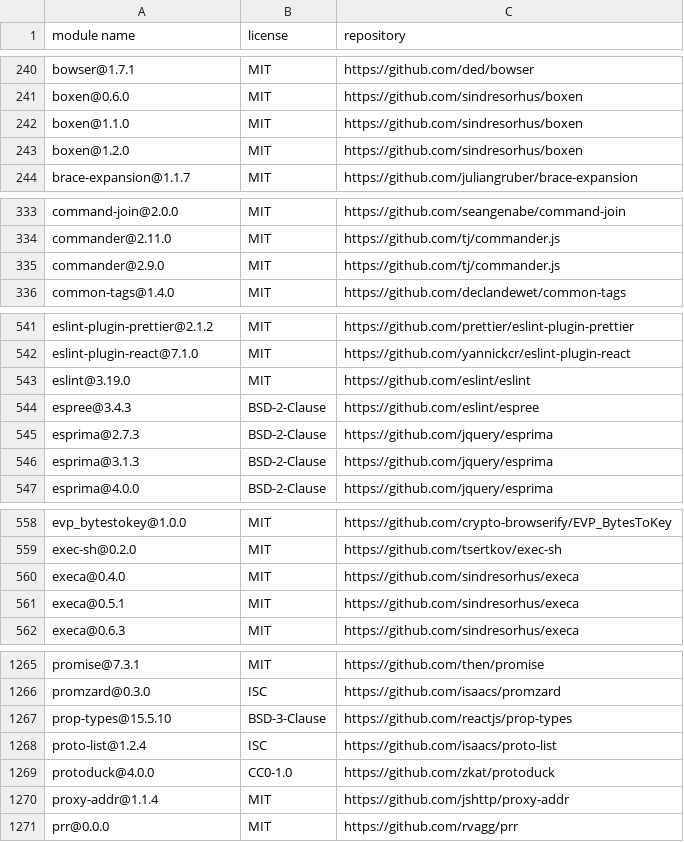
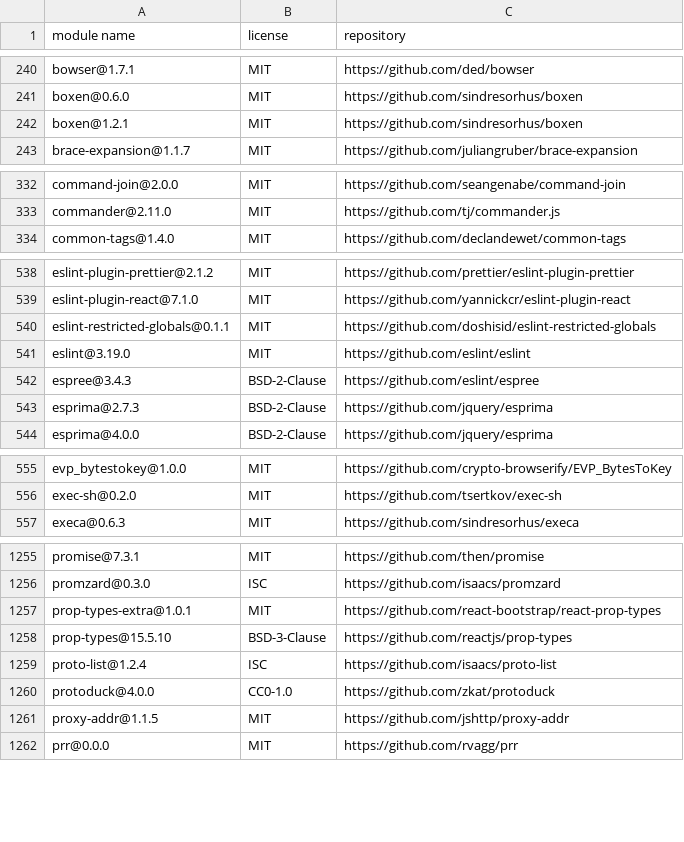
Before and after one commit to MCS-Lite/mcs-lite, a CSV file: docs/licenses.csv, drawn as a sheet; only a part is shown, gaps mark what is left out; the diff covers the shown part only.

```diff
--- a/docs/licenses.csv
+++ b/docs/licenses.csv
@@ -241,4 +241,3 @@
 "boxen@0.6.0","MIT","https://github.com/sindresorhus/boxen"
-"boxen@1.1.0","MIT","https://github.com/sindresorhus/boxen"
-"boxen@1.2.0","MIT","https://github.com/sindresorhus/boxen"
+"boxen@1.2.1","MIT","https://github.com/sindresorhus/boxen"
 "brace-expansion@1.1.7","MIT","https://github.com/juliangruber/brace-expansion"
@@ -334,3 +333,2 @@
 "commander@2.11.0","MIT","https://github.com/tj/commander.js"
-"commander@2.9.0","MIT","https://github.com/tj/commander.js"
 "common-tags@1.4.0","MIT","https://github.com/declandewet/common-tags"
@@ -542,2 +539,3 @@
 "eslint-plugin-react@7.1.0","MIT","https://github.com/yannickcr/eslint-plugin-react"
+"eslint-restricted-globals@0.1.1","MIT","https://github.com/doshisid/eslint-restricted-globals"
 "eslint@3.19.0","MIT","https://github.com/eslint/eslint"
@@ -545,3 +543,2 @@
 "esprima@2.7.3","BSD-2-Clause","https://github.com/jquery/esprima"
-"esprima@3.1.3","BSD-2-Clause","https://github.com/jquery/esprima"
 "esprima@4.0.0","BSD-2-Clause","https://github.com/jquery/esprima"
@@ -559,4 +556,2 @@
 "exec-sh@0.2.0","MIT","https://github.com/tsertkov/exec-sh"
-"execa@0.4.0","MIT","https://github.com/sindresorhus/execa"
-"execa@0.5.1","MIT","https://github.com/sindresorhus/execa"
 "execa@0.6.3","MIT","https://github.com/sindresorhus/execa"
@@ -1266,2 +1256,3 @@
 "promzard@0.3.0","ISC","https://github.com/isaacs/promzard"
+"prop-types-extra@1.0.1","MIT","https://github.com/react-bootstrap/react-prop-types"
 "prop-types@15.5.10","BSD-3-Clause","https://github.com/reactjs/prop-types"
@@ -1269,3 +1260,3 @@
 "protoduck@4.0.0","CC0-1.0","https://github.com/zkat/protoduck"
-"proxy-addr@1.1.4","MIT","https://github.com/jshttp/proxy-addr"
+"proxy-addr@1.1.5","MIT","https://github.com/jshttp/proxy-addr"
 "prr@0.0.0","MIT","https://github.com/rvagg/prr"
```
Also changed, not shown: 3 added rows, 10 removed rows and 47 edited cells elsewhere in this file, 29 other files.
